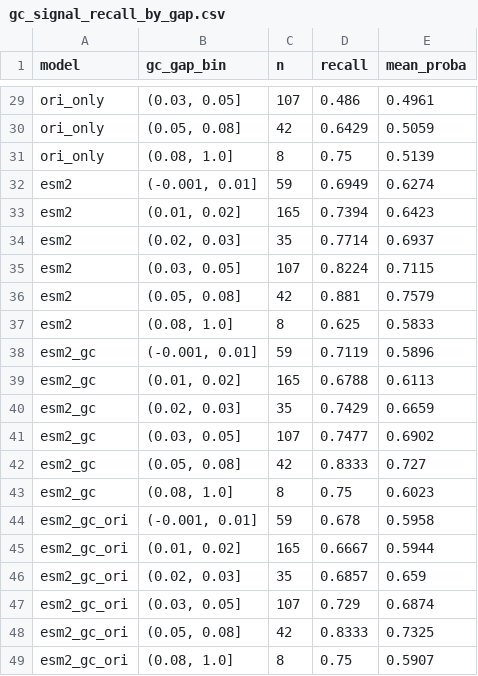
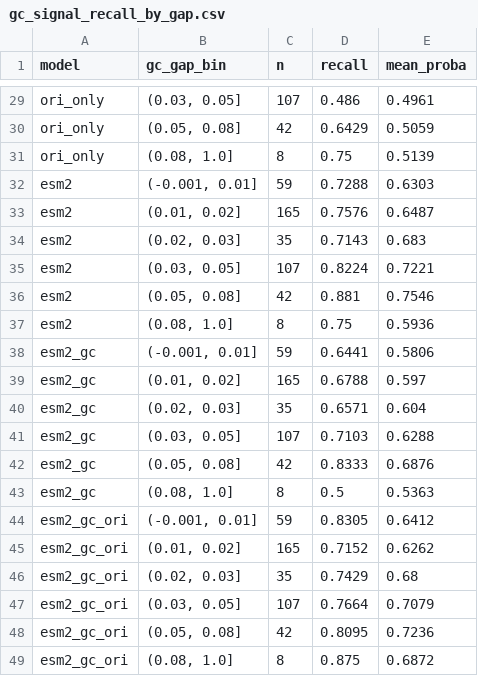
Before and after one commit to Professor-Shin/plasmid-class-private, a CSV file: analysis/results/gc_signal_recall_by_gap.csv, drawn as a sheet; only a part is shown, gaps mark what is left out; the diff covers the shown part only.

```diff
--- a/analysis/results/gc_signal_recall_by_gap.csv
+++ b/analysis/results/gc_signal_recall_by_gap.csv
@@ -31,19 +31,19 @@ ori_only,"(0.05, 0.08]",42,0.6429,0.5059
 ori_only,"(0.08, 1.0]",8,0.75,0.5139
-esm2,"(-0.001, 0.01]",59,0.6949,0.6274
-esm2,"(0.01, 0.02]",165,0.7394,0.6423
-esm2,"(0.02, 0.03]",35,0.7714,0.6937
-esm2,"(0.03, 0.05]",107,0.8224,0.7115
-esm2,"(0.05, 0.08]",42,0.881,0.7579
-esm2,"(0.08, 1.0]",8,0.625,0.5833
-esm2_gc,"(-0.001, 0.01]",59,0.7119,0.5896
-esm2_gc,"(0.01, 0.02]",165,0.6788,0.6113
-esm2_gc,"(0.02, 0.03]",35,0.7429,0.6659
-esm2_gc,"(0.03, 0.05]",107,0.7477,0.6902
-esm2_gc,"(0.05, 0.08]",42,0.8333,0.727
-esm2_gc,"(0.08, 1.0]",8,0.75,0.6023
-esm2_gc_ori,"(-0.001, 0.01]",59,0.678,0.5958
-esm2_gc_ori,"(0.01, 0.02]",165,0.6667,0.5944
-esm2_gc_ori,"(0.02, 0.03]",35,0.6857,0.659
-esm2_gc_ori,"(0.03, 0.05]",107,0.729,0.6874
-esm2_gc_ori,"(0.05, 0.08]",42,0.8333,0.7325
-esm2_gc_ori,"(0.08, 1.0]",8,0.75,0.5907
+esm2,"(-0.001, 0.01]",59,0.7288,0.6303
+esm2,"(0.01, 0.02]",165,0.7576,0.6487
+esm2,"(0.02, 0.03]",35,0.7143,0.683
+esm2,"(0.03, 0.05]",107,0.8224,0.7221
+esm2,"(0.05, 0.08]",42,0.881,0.7546
+esm2,"(0.08, 1.0]",8,0.75,0.5936
+esm2_gc,"(-0.001, 0.01]",59,0.6441,0.5806
+esm2_gc,"(0.01, 0.02]",165,0.6788,0.597
+esm2_gc,"(0.02, 0.03]",35,0.6571,0.604
+esm2_gc,"(0.03, 0.05]",107,0.7103,0.6288
+esm2_gc,"(0.05, 0.08]",42,0.8333,0.6876
+esm2_gc,"(0.08, 1.0]",8,0.5,0.5363
+esm2_gc_ori,"(-0.001, 0.01]",59,0.8305,0.6412
+esm2_gc_ori,"(0.01, 0.02]",165,0.7152,0.6262
+esm2_gc_ori,"(0.02, 0.03]",35,0.7429,0.68
+esm2_gc_ori,"(0.03, 0.05]",107,0.7664,0.7079
+esm2_gc_ori,"(0.05, 0.08]",42,0.8095,0.7236
+esm2_gc_ori,"(0.08, 1.0]",8,0.875,0.6872
```
Also changed, not shown: 11 edited cells elsewhere in this file, esm2-attention/results_mixed/esm2_by_length.csv, esm2-attention/results_mixed/esm2_variants.csv, 5 other files.
